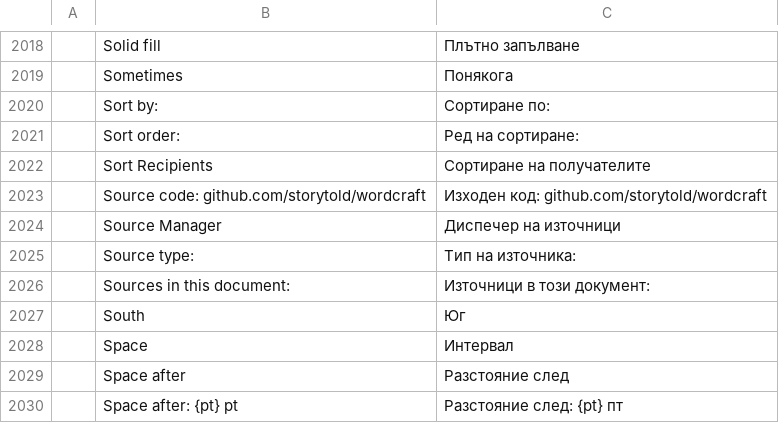
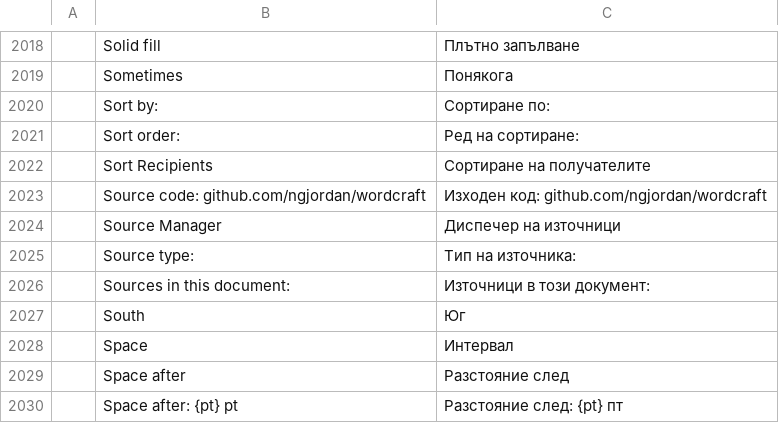
Before and after one commit to ngjordan/craft-i18n, a TSV file: locales/bg/iridium_docs.tsv, drawn as a sheet; only a part is shown, gaps mark what is left out.

```diff
--- a/locales/bg/iridium_docs.tsv
+++ b/locales/bg/iridium_docs.tsv
@@ -2022,3 +2022,3 @@
 	Sort Recipients	Сортиране на получателите
-	Source code: github.com/storytold/wordcraft	Изходен код: github.com/storytold/wordcraft
+	Source code: github.com/ngjordan/wordcraft	Изходен код: github.com/ngjordan/wordcraft
 	Source Manager	Диспечер на източници
```
Also changed, not shown: locales/ar/iridium_docs.tsv, locales/bs/iridium_docs.tsv, 57 other files.
